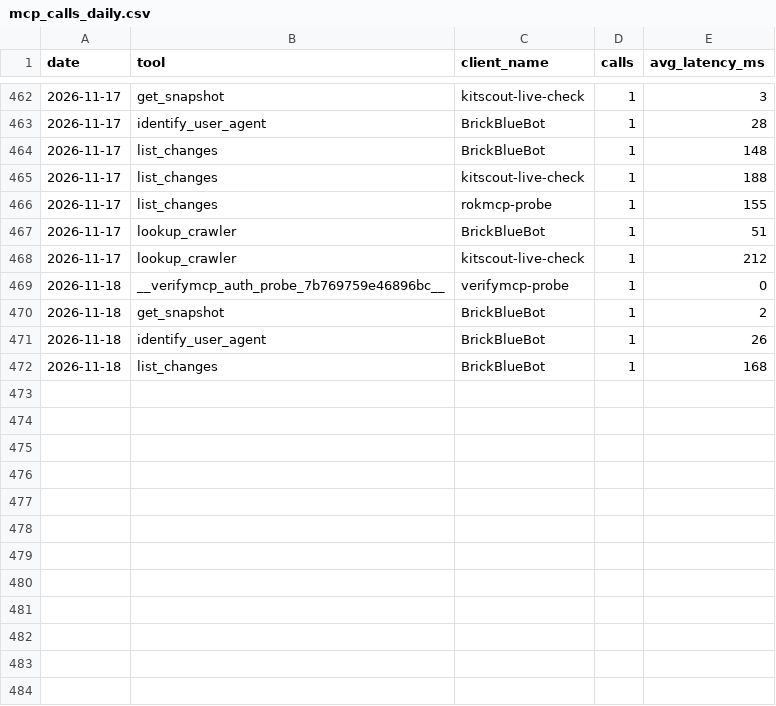
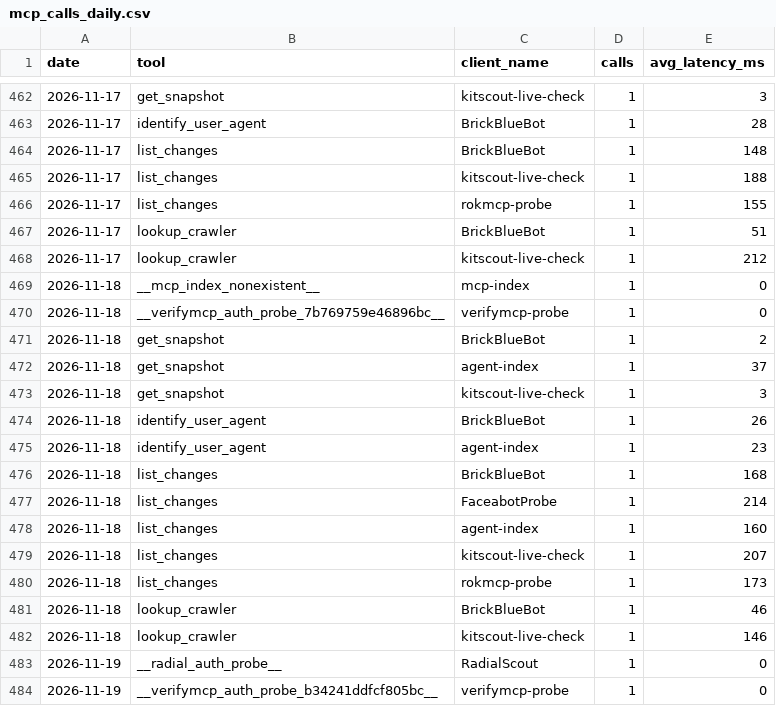
Before and after one commit to crank-box/rattlesnakesbymail-data, a CSV file: latest/mcp_calls_daily.csv, drawn as a sheet; only a part is shown, gaps mark what is left out; the diff names each change by its address in the sheet, - before the commit and + after, or states it on an @@ line.

```diff
--- a/latest/mcp_calls_daily.csv
+++ b/latest/mcp_calls_daily.csv
+row 469: 2026-11-18 | __mcp_index_nonexistent__ | mcp-index | 1 | 0
+row 472: 2026-11-18 | get_snapshot | agent-index | 1 | 37
+row 473: 2026-11-18 | get_snapshot | kitscout-live-check | 1 | 3
+row 475: 2026-11-18 | identify_user_agent | agent-index | 1 | 23
+row 477: 2026-11-18 | list_changes | FaceabotProbe | 1 | 214
+row 478: 2026-11-18 | list_changes | agent-index | 1 | 160
+row 479: 2026-11-18 | list_changes | kitscout-live-check | 1 | 207
+row 480: 2026-11-18 | list_changes | rokmcp-probe | 1 | 173
+row 481: 2026-11-18 | lookup_crawler | BrickBlueBot | 1 | 46
+row 482: 2026-11-18 | lookup_crawler | kitscout-live-check | 1 | 146
+row 483: 2026-11-19 | __radial_auth_probe__ | RadialScout | 1 | 0
+row 484: 2026-11-19 | __verifymcp_auth_probe_b34241ddfcf805bc__ | verifymcp-probe | 1 | 0
```
Also changed, not shown: latest/observation_daily.csv, 20 other files.
